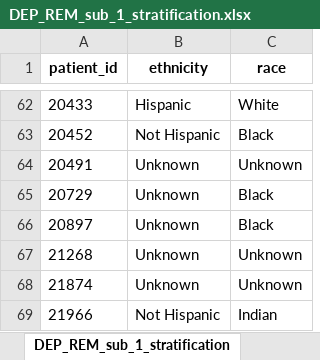
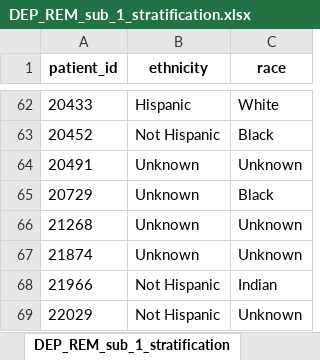
Before and after one commit to Pesach-Tikvah-Hope-Development-Inc/CCBHC_Measurements, an Excel workbook: ccbhc_measurements/dashboard/excel files/DEP_REM_sub_1_stratification.xlsx, sheet DEP_REM_sub_1_stratification, drawn as a sheet; only a part is shown, gaps mark what is left out; the shorter side is filled out with more unchanged rows; values as stored, in another font and other column widths than the file's, no borders; the diff names each change by its address in the sheet, - before the commit and + after, or states it on an @@ line.

```diff
--- a/ccbhc_measurements/dashboard/excel files/DEP_REM_sub_1_stratification.xlsx (sheet DEP_REM_sub_1_stratification)
+++ b/ccbhc_measurements/dashboard/excel files/DEP_REM_sub_1_stratification.xlsx (sheet DEP_REM_sub_1_stratification)
-row 66: 20897 | Unknown | Black
```
Also changed, not shown: ccbhc_measurements/dashboard/excel files/CDF_AD_sub_1.xlsx, ccbhc_measurements/dashboard/excel files/CDF_AD_sub_1_stratification.xlsx, 14 other files.
